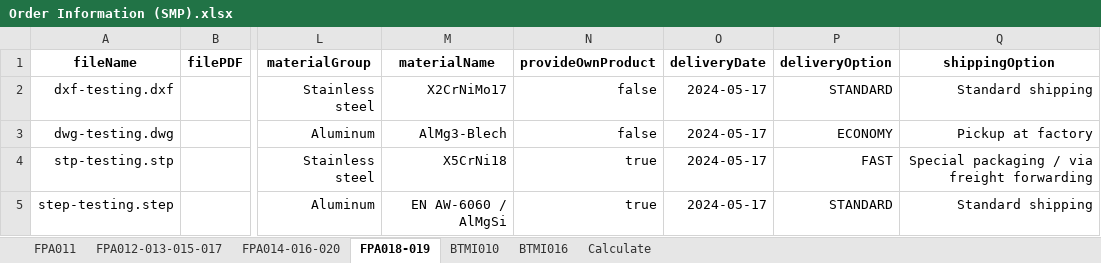
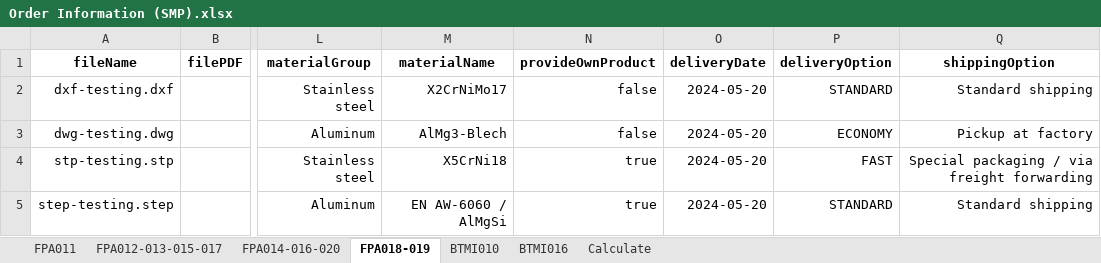
Before and after one commit to baothuy/gocad-auto-katalon, an Excel workbook: Data/Sheet Metal Part/Order/Order Information (SMP).xlsx, sheet FPA018-019, drawn as a sheet; only a part is shown, gaps mark what is left out; values as stored, in another font and other column widths than the file's, no borders; the diff names each change by its address in the sheet, - before the commit and + after, or states it on an @@ line.

```diff
--- a/Data/Sheet Metal Part/Order/Order Information (SMP).xlsx (sheet FPA018-019)
+++ b/Data/Sheet Metal Part/Order/Order Information (SMP).xlsx (sheet FPA018-019)
-O2:O5 (deliveryDate): 2024-05-17
+O2:O5 (deliveryDate): 2024-05-20
```
Also changed, not shown: sheet Calculate, sheet BTMI016, 4 other files.
